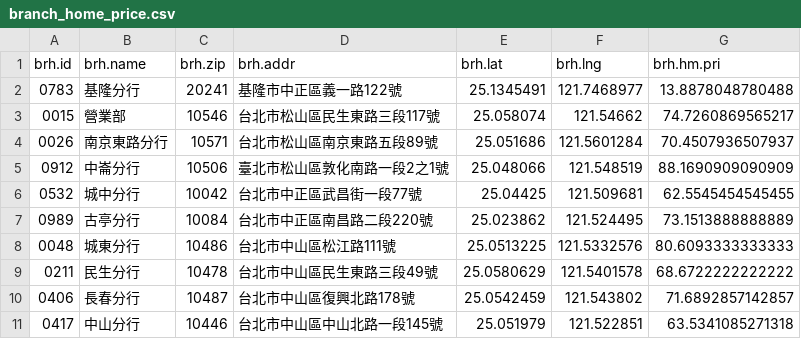
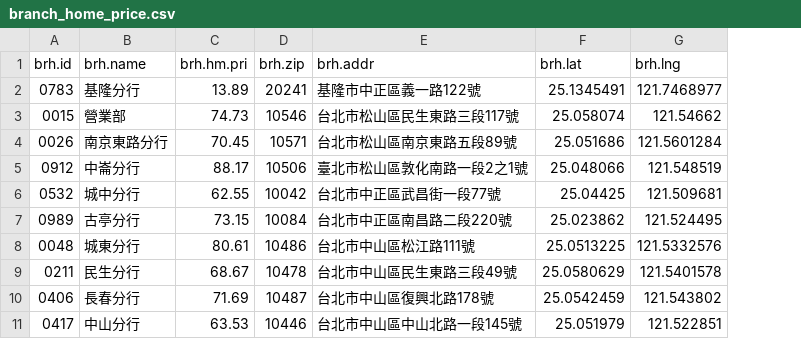
Before and after one commit to helen-sinica/esbk, a CSV file: branch_home_price.csv, drawn as a sheet; only a part is shown; removed rows and columns are numbered as before the commit, all else as after; the diff names each change by its address in the sheet, - before the commit and + after, or states it on an @@ line.

Commit message:
move column "brh.hm.pri" to 3rd, round to 2nd digit with unit of 10kNTD

```diff
--- a/branch_home_price.csv
+++ b/branch_home_price.csv
+column C (brh.hm.pri), rows 2-11: 13.89 | 74.73 | 70.45 | 88.17 | 62.55 | 73.15 | 80.61 | 68.67 | 71.69 | 63.53
-column G (brh.hm.pri), rows 2-11: 13.8878048780488 | 74.7260869565217 | 70.4507936507937 | 88.1690909090909 | 62.5545454545455 | 73.1513888888889 | 80.6093333333333 | 68.6722222222222 | 71.6892857142857 | 63.5341085271318
```
